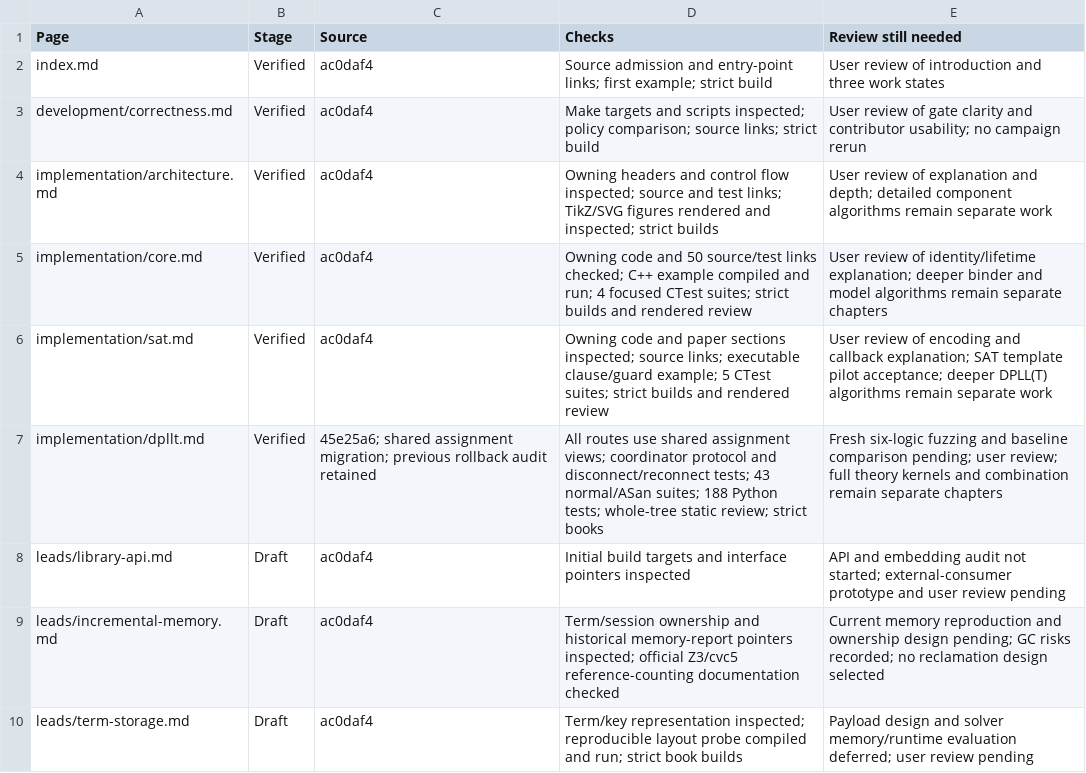
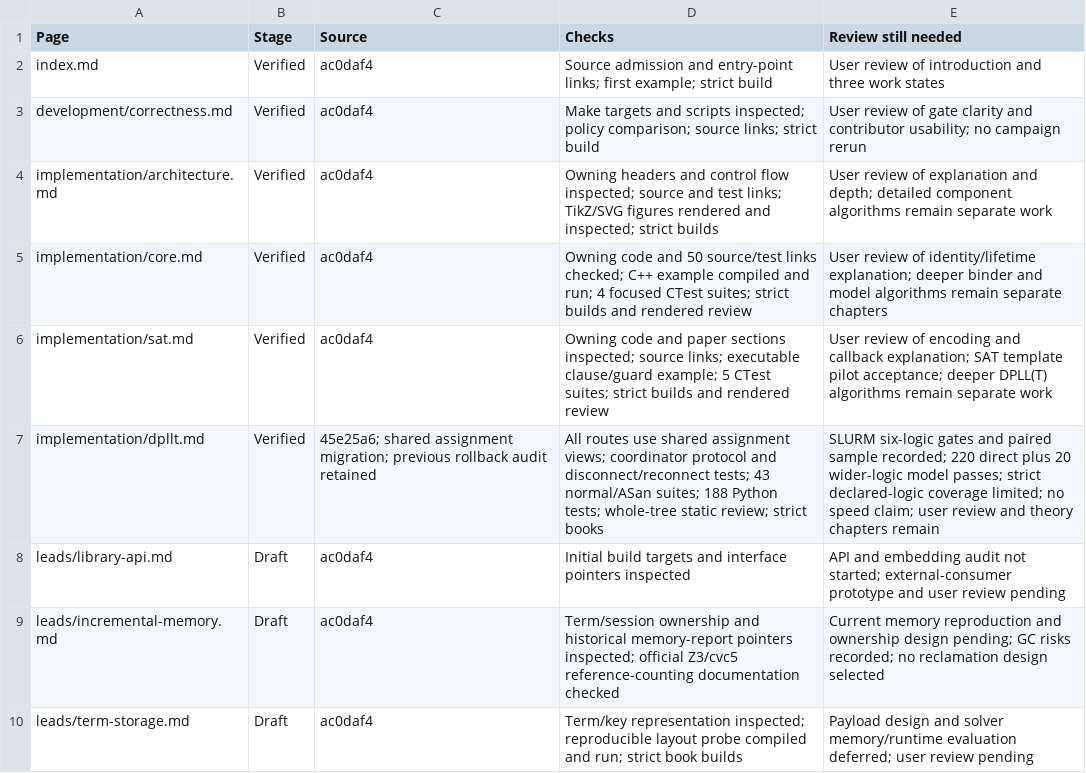
Before and after one commit to primo-solver/primo, a CSV file: docs-next/review.csv, drawn as a sheet; only a part is shown.

Commit message:
Record SLURM qualification and bounded baseline results for shared assignment ownership

```diff
--- a/docs-next/review.csv
+++ b/docs-next/review.csv
@@ -6,3 +6,3 @@ implementation/core.md,Verified,ac0daf4,Owning code and 50 source/test links che
 implementation/sat.md,Verified,ac0daf4,Owning code and paper sections inspected; source links; executable clause/guard example; 5 CTest suites; strict builds and rendered review,User review of encoding and callback explanation; SAT template pilot acceptance; deeper DPLL(T) algorithms remain separate work
-implementation/dpllt.md,Verified,45e25a6; shared assignment migration; previous rollback audit retained,All routes use shared assignment views; coordinator protocol and disconnect/reconnect tests; 43 normal/ASan suites; 188 Python tests; whole-tree static review; strict books,Fresh six-logic fuzzing and baseline comparison pending; user review; full theory kernels and combination remain separate chapters
+implementation/dpllt.md,Verified,45e25a6; shared assignment migration; previous rollback audit retained,All routes use shared assignment views; coordinator protocol and disconnect/reconnect tests; 43 normal/ASan suites; 188 Python tests; whole-tree static review; strict books,SLURM six-logic gates and paired sample recorded; 220 direct plus 20 wider-logic model passes; strict declared-logic coverage limited; no speed claim; user review and theory chapters remain
 leads/library-api.md,Draft,ac0daf4,Initial build targets and interface pointers inspected,API and embedding audit not started; external-consumer prototype and user review pending
```
Also changed, not shown: 8 other files.
